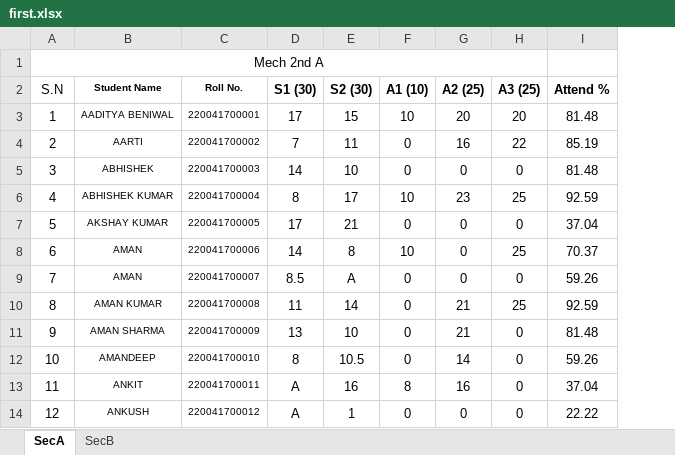
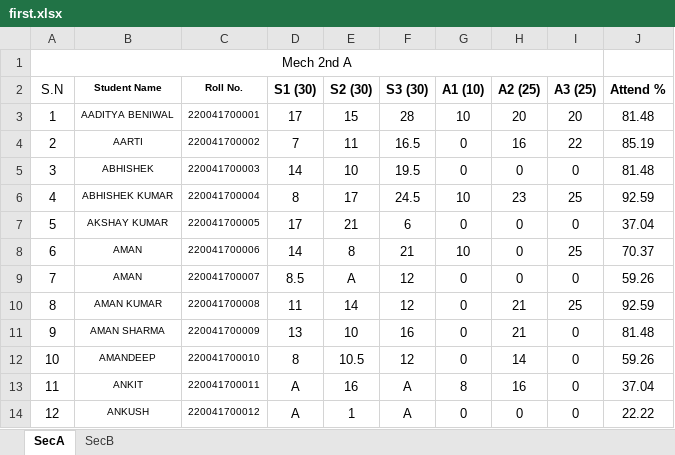
Before and after one commit to mechanicalcodingthunder/MechanicalCodingThunder.github.io, an Excel workbook: Upload/first.xlsx, sheet SecA, drawn as a sheet; only a part is shown; values as stored, in another font and other column widths than the file's, no borders; conditional formats not drawn; the diff names each change by its address in the sheet, - before the commit and + after, or states it on an @@ line.

Commit message:
Update first.xlsx
Commit

```diff
--- a/Upload/first.xlsx (sheet SecA)
+++ b/Upload/first.xlsx (sheet SecA)
+column F (S3 (30)), rows 3-14: 28 | 16.5 | 19.5 | 24.5 | 6 | 21 | 12 | 12 | 16 | 12 | A | A
```
